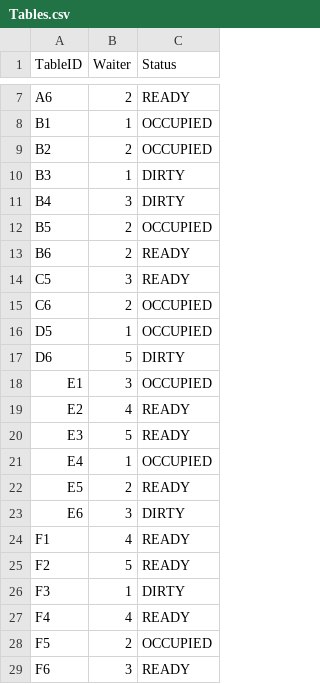
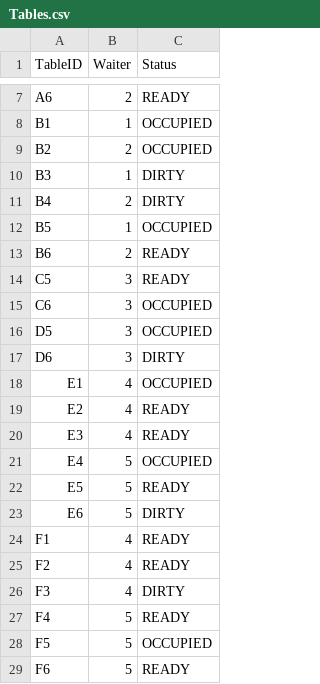
Before and after one commit to ninuljaja/Sprint2, a CSV file: Tables.csv, drawn as a sheet; only a part is shown, gaps mark what is left out.

```diff
--- a/Tables.csv
+++ b/Tables.csv
@@ -10,20 +10,20 @@ B2,2,OCCUPIED
 B3,1,DIRTY
-B4,3,DIRTY
-B5,2,OCCUPIED
+B4,2,DIRTY
+B5,1,OCCUPIED
 B6,2,READY
 C5,3,READY
-C6,2,OCCUPIED
-D5,1,OCCUPIED
-D6,5,DIRTY
-E1,3,OCCUPIED
+C6,3,OCCUPIED
+D5,3,OCCUPIED
+D6,3,DIRTY
+E1,4,OCCUPIED
 E2,4,READY
-E3,5,READY
-E4,1,OCCUPIED
-E5,2,READY
-E6,3,DIRTY
+E3,4,READY
+E4,5,OCCUPIED
+E5,5,READY
+E6,5,DIRTY
 F1,4,READY
-F2,5,READY
-F3,1,DIRTY
-F4,4,READY
-F5,2,OCCUPIED
-F6,3,READY
+F2,4,READY
+F3,4,DIRTY
+F4,5,READY
+F5,5,OCCUPIED
+F6,5,READY
```
Also changed, not shown: 8 other files.
